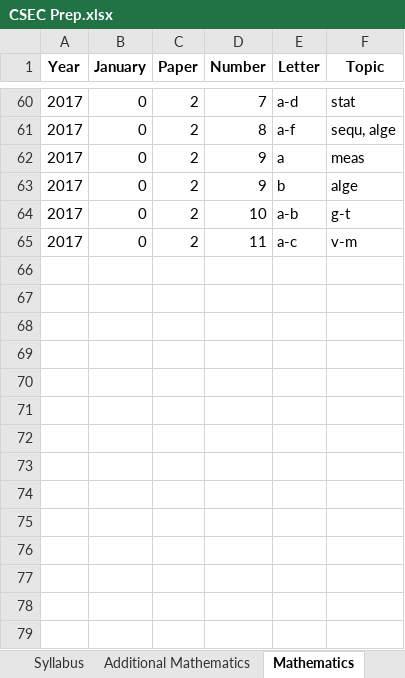
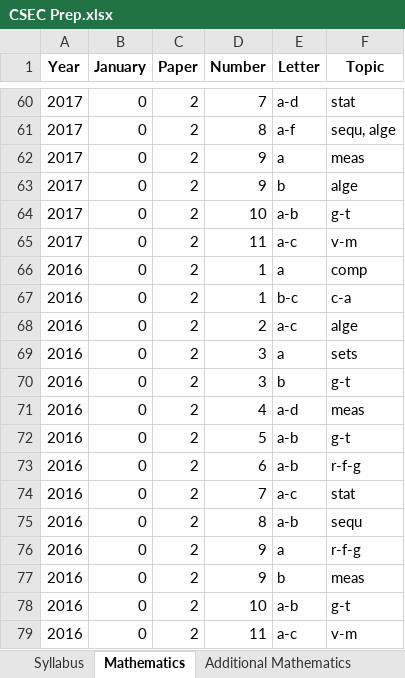
Before and after one commit to CXC-Prep/CSEC-Prep, an Excel workbook: CSEC Prep.xlsx, sheet Mathematics, drawn as a sheet; only a part is shown, gaps mark what is left out; values as stored, in another font and other column widths than the file's, no borders; charts and pictures not drawn; the diff names each change by its address in the sheet, - before the commit and + after, or states it on an @@ line.

```diff
--- a/CSEC Prep.xlsx (sheet Mathematics)
+++ b/CSEC Prep.xlsx (sheet Mathematics)
@@ sheet tab order changed: Syllabus | Mathematics | Additional Mathematics @@
+row 66: 2016 | 0 | 2 | 1 | a | comp
+row 67: 2016 | 0 | 2 | 1 | b-c | c-a
+row 68: 2016 | 0 | 2 | 2 | a-c | alge
+row 69: 2016 | 0 | 2 | 3 | a | sets
+row 70: 2016 | 0 | 2 | 3 | b | g-t
+row 71: 2016 | 0 | 2 | 4 | a-d | meas
+row 72: 2016 | 0 | 2 | 5 | a-b | g-t
+row 73: 2016 | 0 | 2 | 6 | a-b | r-f-g
+row 74: 2016 | 0 | 2 | 7 | a-c | stat
+row 75: 2016 | 0 | 2 | 8 | a-b | sequ
+row 76: 2016 | 0 | 2 | 9 | a | r-f-g
+row 77: 2016 | 0 | 2 | 9 | b | meas
+row 78: 2016 | 0 | 2 | 10 | a-b | g-t
+row 79: 2016 | 0 | 2 | 11 | a-c | v-m
```
Also changed, not shown: sheet Chemistry, sheet Additional Mathematics, sheet Biology, sheet Physics, 5 other files.
